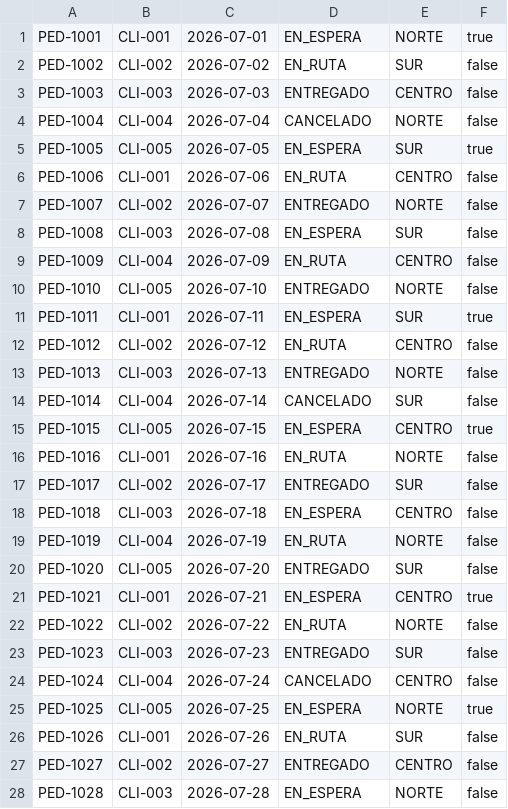
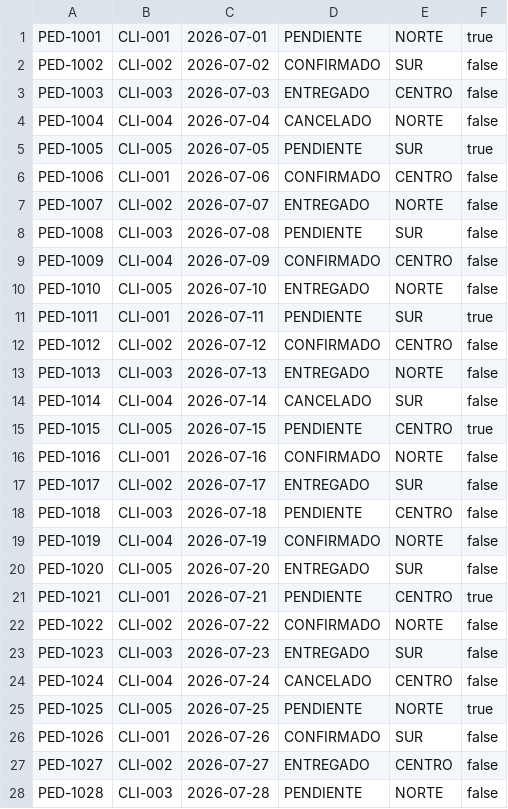
Before and after one commit to Amigo-Programador/workspace-miscellaneous, a CSV file: core-pedidos-v1/src/main/resources/files/pedidos.csv, drawn as a sheet; only a part is shown; the diff covers the shown part only.

```diff
--- a/core-pedidos-v1/src/main/resources/files/pedidos.csv
+++ b/core-pedidos-v1/src/main/resources/files/pedidos.csv
@@ -1,28 +1,28 @@
-PED-1001,CLI-001,2026-07-01,EN_ESPERA,NORTE,true
-PED-1002,CLI-002,2026-07-02,EN_RUTA,SUR,false
+PED-1001,CLI-001,2026-07-01,PENDIENTE,NORTE,true
+PED-1002,CLI-002,2026-07-02,CONFIRMADO,SUR,false
 PED-1003,CLI-003,2026-07-03,ENTREGADO,CENTRO,false
 PED-1004,CLI-004,2026-07-04,CANCELADO,NORTE,false
-PED-1005,CLI-005,2026-07-05,EN_ESPERA,SUR,true
-PED-1006,CLI-001,2026-07-06,EN_RUTA,CENTRO,false
+PED-1005,CLI-005,2026-07-05,PENDIENTE,SUR,true
+PED-1006,CLI-001,2026-07-06,CONFIRMADO,CENTRO,false
 PED-1007,CLI-002,2026-07-07,ENTREGADO,NORTE,false
-PED-1008,CLI-003,2026-07-08,EN_ESPERA,SUR,false
-PED-1009,CLI-004,2026-07-09,EN_RUTA,CENTRO,false
+PED-1008,CLI-003,2026-07-08,PENDIENTE,SUR,false
+PED-1009,CLI-004,2026-07-09,CONFIRMADO,CENTRO,false
 PED-1010,CLI-005,2026-07-10,ENTREGADO,NORTE,false
-PED-1011,CLI-001,2026-07-11,EN_ESPERA,SUR,true
-PED-1012,CLI-002,2026-07-12,EN_RUTA,CENTRO,false
+PED-1011,CLI-001,2026-07-11,PENDIENTE,SUR,true
+PED-1012,CLI-002,2026-07-12,CONFIRMADO,CENTRO,false
 PED-1013,CLI-003,2026-07-13,ENTREGADO,NORTE,false
 PED-1014,CLI-004,2026-07-14,CANCELADO,SUR,false
-PED-1015,CLI-005,2026-07-15,EN_ESPERA,CENTRO,true
-PED-1016,CLI-001,2026-07-16,EN_RUTA,NORTE,false
+PED-1015,CLI-005,2026-07-15,PENDIENTE,CENTRO,true
+PED-1016,CLI-001,2026-07-16,CONFIRMADO,NORTE,false
 PED-1017,CLI-002,2026-07-17,ENTREGADO,SUR,false
-PED-1018,CLI-003,2026-07-18,EN_ESPERA,CENTRO,false
-PED-1019,CLI-004,2026-07-19,EN_RUTA,NORTE,false
+PED-1018,CLI-003,2026-07-18,PENDIENTE,CENTRO,false
+PED-1019,CLI-004,2026-07-19,CONFIRMADO,NORTE,false
 PED-1020,CLI-005,2026-07-20,ENTREGADO,SUR,false
-PED-1021,CLI-001,2026-07-21,EN_ESPERA,CENTRO,true
-PED-1022,CLI-002,2026-07-22,EN_RUTA,NORTE,false
+PED-1021,CLI-001,2026-07-21,PENDIENTE,CENTRO,true
+PED-1022,CLI-002,2026-07-22,CONFIRMADO,NORTE,false
 PED-1023,CLI-003,2026-07-23,ENTREGADO,SUR,false
 PED-1024,CLI-004,2026-07-24,CANCELADO,CENTRO,false
-PED-1025,CLI-005,2026-07-25,EN_ESPERA,NORTE,true
-PED-1026,CLI-001,2026-07-26,EN_RUTA,SUR,false
+PED-1025,CLI-005,2026-07-25,PENDIENTE,NORTE,true
+PED-1026,CLI-001,2026-07-26,CONFIRMADO,SUR,false
 PED-1027,CLI-002,2026-07-27,ENTREGADO,CENTRO,false
-PED-1028,CLI-003,2026-07-28,EN_ESPERA,NORTE,false
+PED-1028,CLI-003,2026-07-28,PENDIENTE,NORTE,false
```
Also changed, not shown: 39 edited cells elsewhere in this file, 4 other files.
